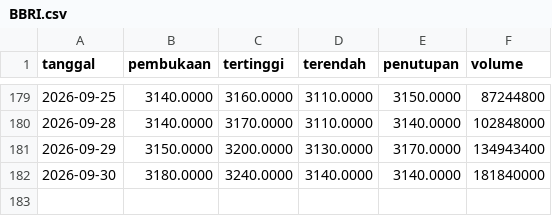
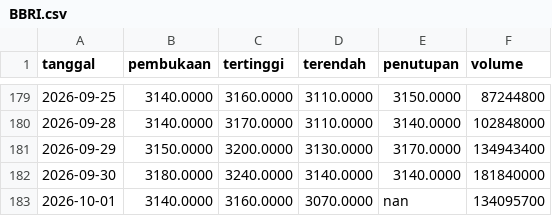
Before and after one commit to Reverseflash45/sentimen-emiten, a CSV file: data/harga/BBRI.csv, drawn as a sheet; only a part is shown, gaps mark what is left out.

```diff
--- a/data/harga/BBRI.csv
+++ b/data/harga/BBRI.csv
@@ -182 +182,2 @@ tanggal,pembukaan,tertinggi,terendah,penutupan,volume
 2026-09-30,3180.0000,3240.0000,3140.0000,3140.0000,181840000
+2026-10-01,3140.0000,3160.0000,3070.0000,nan,134095700
```
Also changed, not shown: data/harga/AADI.csv, data/harga/BBCA.csv, 42 other files.
